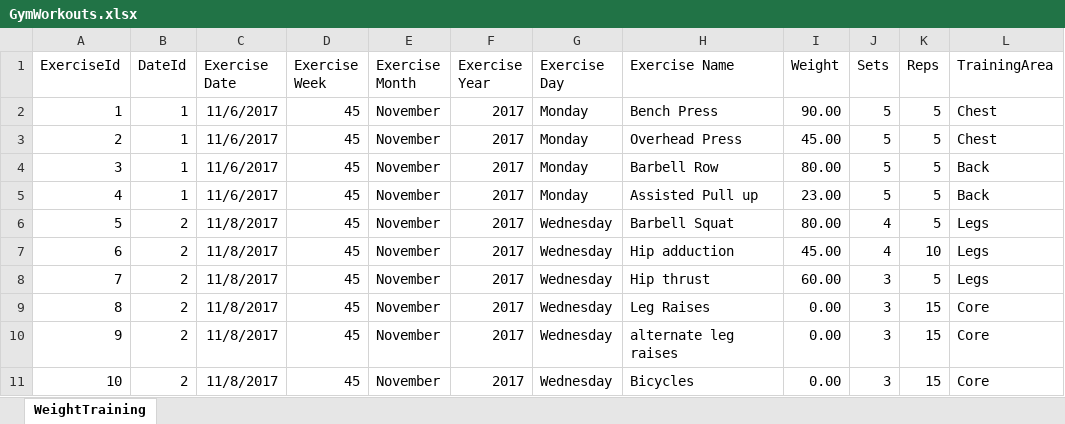
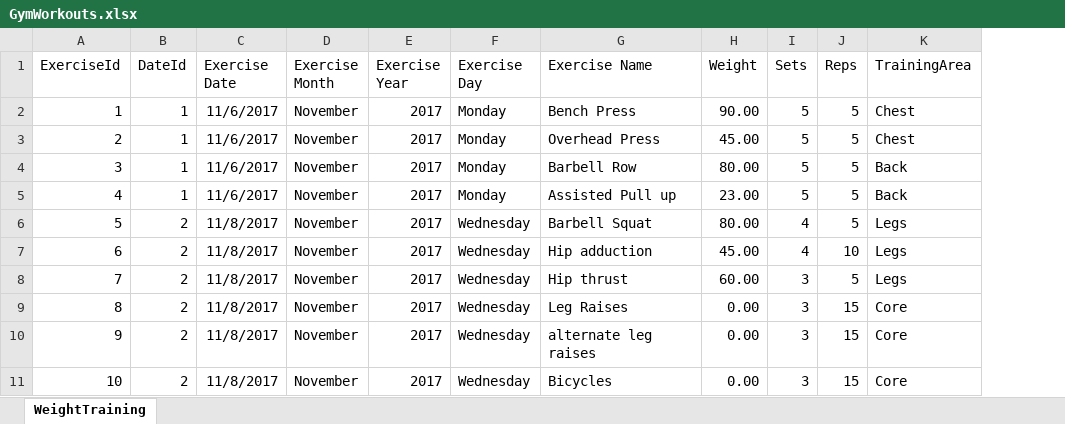
Before and after one commit to willvelida/mydata, an Excel workbook: datasets/GymWorkouts.xlsx, sheet WeightTraining, drawn as a sheet; only a part is shown; values as stored, in another font and other column widths than the file's, no borders; the diff names each change by its address in the sheet, - before the commit and + after, or states it on an @@ line.

Commit message:
Deleting ExerciseWeek field from GymWorkouts

```diff
--- a/datasets/GymWorkouts.xlsx (sheet WeightTraining)
+++ b/datasets/GymWorkouts.xlsx (sheet WeightTraining)
-column D (Exercise Week), rows 2-11: all 45
```
Also changed, not shown: 3 other files.
